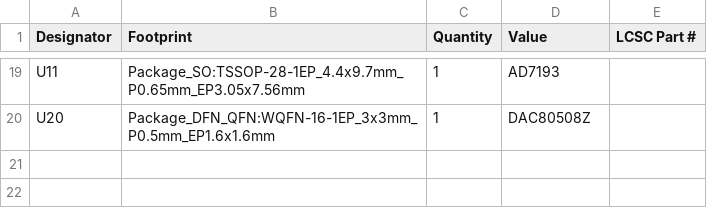
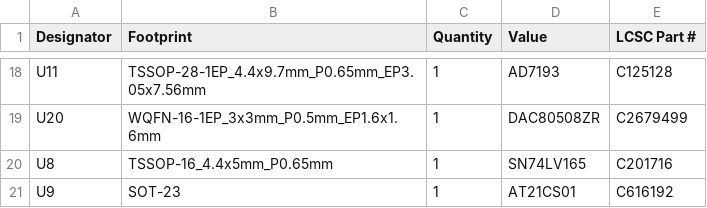
Before and after one commit to Foosa7/koi_8x8, a CSV file: hardware/daughterboard/production/bom.csv, drawn as a sheet; only a part is shown, gaps mark what is left out; addresses are those after the commit; the diff covers the shown part only; the diff names each change by its address in the sheet, - before the commit and + after, or states it on an @@ line.

```diff
--- a/hardware/daughterboard/production/bom.csv
+++ b/hardware/daughterboard/production/bom.csv
-B18 (Footprint): Package_SO:TSSOP-28-1EP_4.4x9.7mm_P0.65mm_EP3.05x7.56mm
+B18 (Footprint): TSSOP-28-1EP_4.4x9.7mm_P0.65mm_EP3.05x7.56mm
-E18 (LCSC Part #): (empty)
+E18 (LCSC Part #): C125128
-B19 (Footprint): Package_DFN_QFN:WQFN-16-1EP_3x3mm_P0.5mm_EP1.6x1.6mm
+B19 (Footprint): WQFN-16-1EP_3x3mm_P0.5mm_EP1.6x1.6mm
-D19 (Value): DAC80508Z
+D19 (Value): DAC80508ZR
-E19 (LCSC Part #): (empty)
+E19 (LCSC Part #): C2679499
+row 20: U8 | TSSOP-16_4.4x5mm_P0.65mm | 1 | SN74LV165 | C201716
+row 21: U9 | SOT-23 | 1 | AT21CS01 | C616192
```
Also changed, not shown: 5 added rows, 6 removed rows and 23 edited cells elsewhere in this file, hardware/daughterboard/production/designators.csv, hardware/daughterboard/production/positions.csv, 8 other files.
